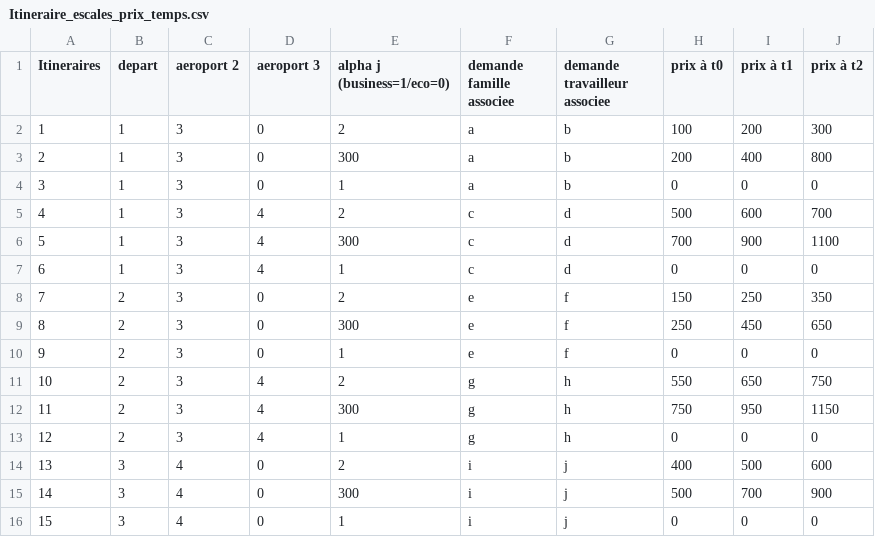
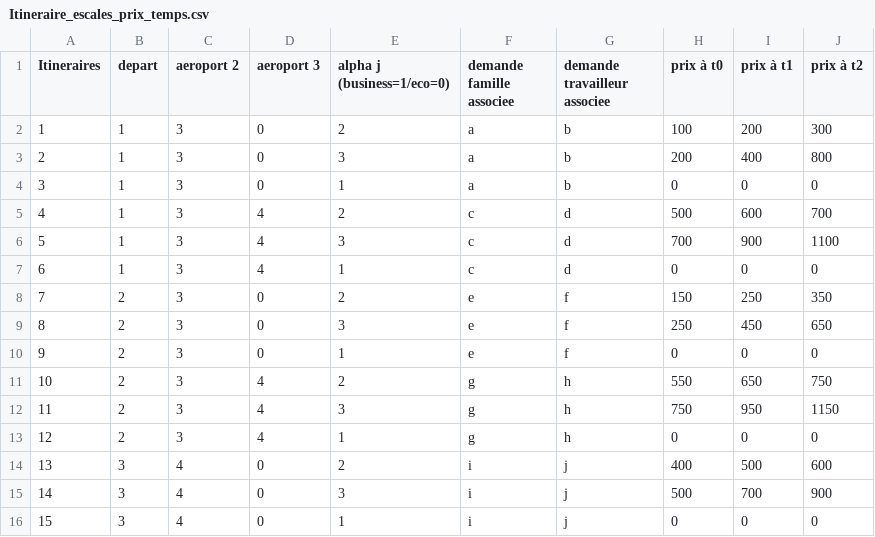
Before and after one commit to JulienKhlt/ProjetDepartement, a CSV file: Itineraire_escales_prix_temps.csv, drawn as a sheet.

Commit message:
Idem pour Itineraires

```diff
--- a/Itineraire_escales_prix_temps.csv
+++ b/Itineraire_escales_prix_temps.csv
@@ -2,15 +2,15 @@
 1;1;3;0;2;a;b;100;200;300
-2;1;3;0;300;a;b;200;400;800
+2;1;3;0;3;a;b;200;400;800
 3;1;3;0;1;a;b;0;0;0
 4;1;3;4;2;c;d;500;600;700
-5;1;3;4;300;c;d;700;900;1100
+5;1;3;4;3;c;d;700;900;1100
 6;1;3;4;1;c;d;0;0;0
 7;2;3;0;2;e;f;150;250;350
-8;2;3;0;300;e;f;250;450;650
+8;2;3;0;3;e;f;250;450;650
 9;2;3;0;1;e;f;0;0;0
 10;2;3;4;2;g;h;550;650;750
-11;2;3;4;300;g;h;750;950;1150
+11;2;3;4;3;g;h;750;950;1150
 12;2;3;4;1;g;h;0;0;0
 13;3;4;0;2;i;j;400;500;600
-14;3;4;0;300;i;j;500;700;900
+14;3;4;0;3;i;j;500;700;900
 15;3;4;0;1;i;j;0;0;0
```
